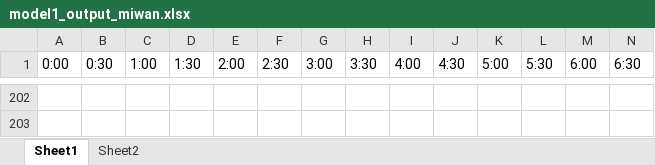
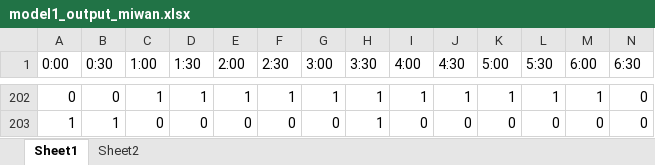
Before and after one commit to Nam-SW/GOE, an Excel workbook: AI/dataset/model1_output_miwan.xlsx, sheet Sheet1, drawn as a sheet; only a part is shown, gaps mark what is left out; values as stored, in another font and other column widths than the file's, no borders; table styles not drawn; the diff covers the shown part only; the diff names each change by its address in the sheet, - before the commit and + after, or states it on an @@ line.

```diff
--- a/AI/dataset/model1_output_miwan.xlsx (sheet Sheet1)
+++ b/AI/dataset/model1_output_miwan.xlsx (sheet Sheet1)
-A202 (0:00): (empty)
+A202 (0:00): 0
-B202 (0:30): (empty)
+B202 (0:30): 0
-C202 (1:00): (empty)
+C202 (1:00): 1
-D202 (1:30): (empty)
+D202 (1:30): 1
-E202 (2:00): (empty)
+E202 (2:00): 1
-F202 (2:30): (empty)
+F202 (2:30): 1
-G202 (3:00): (empty)
+G202 (3:00): 1
-H202:H203 (3:30): (empty)
+H202:H203 (3:30): 1
-I202 (4:00): (empty)
+I202 (4:00): 1
-J202 (4:30): (empty)
+J202 (4:30): 1
-K202 (5:00): (empty)
+K202 (5:00): 1
-L202 (5:30): (empty)
+L202 (5:30): 1
-M202 (6:00): (empty)
+M202 (6:00): 1
-N202:N203 (6:30): (empty)
+N202:N203 (6:30): 0
-A203 (0:00): (empty)
+A203 (0:00): 1
-B203 (0:30): (empty)
+B203 (0:30): 1
-C203 (1:00): (empty)
+C203 (1:00): 0
-D203 (1:30): (empty)
+D203 (1:30): 0
-E203 (2:00): (empty)
+E203 (2:00): 0
-F203 (2:30): (empty)
+F203 (2:30): 0
-G203 (3:00): (empty)
+G203 (3:00): 0
-I203 (4:00): (empty)
+I203 (4:00): 0
-J203 (4:30): (empty)
+J203 (4:30): 0
-K203 (5:00): (empty)
+K203 (5:00): 0
-L203 (5:30): (empty)
+L203 (5:30): 0
-M203 (6:00): (empty)
+M203 (6:00): 0
```
Also changed, not shown: 1604 edited cells elsewhere in this sheet, 3 other files.
